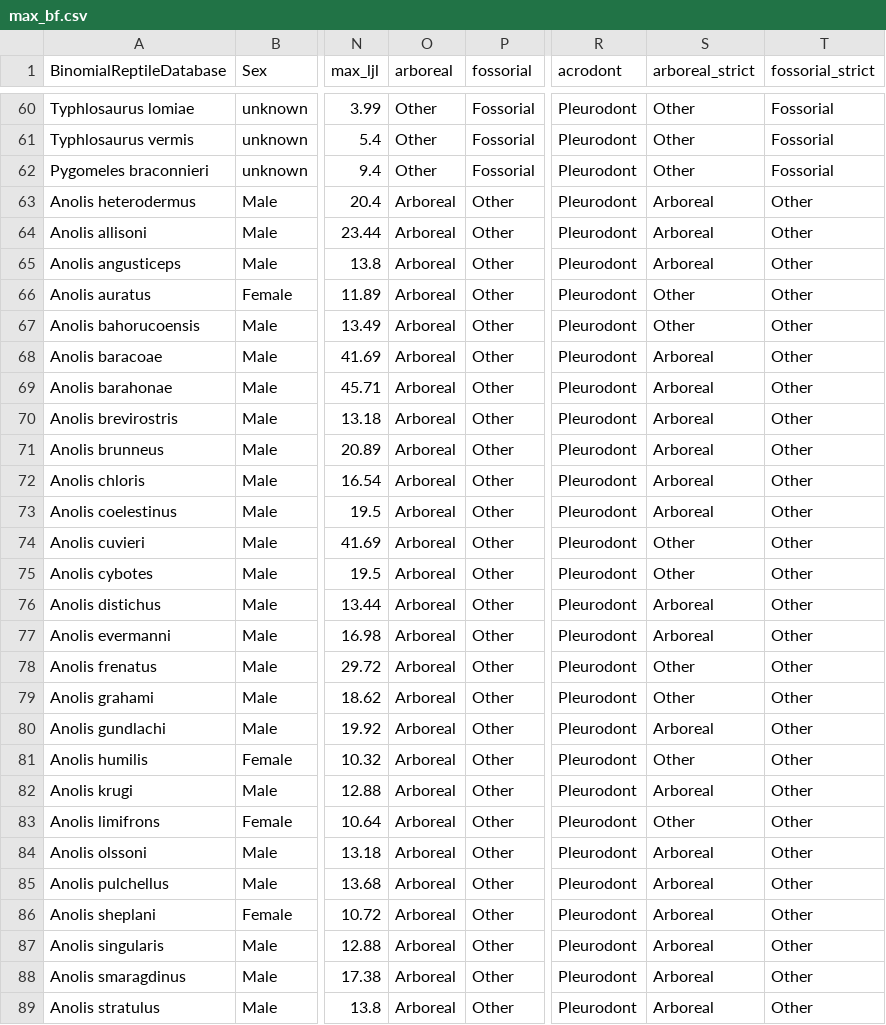
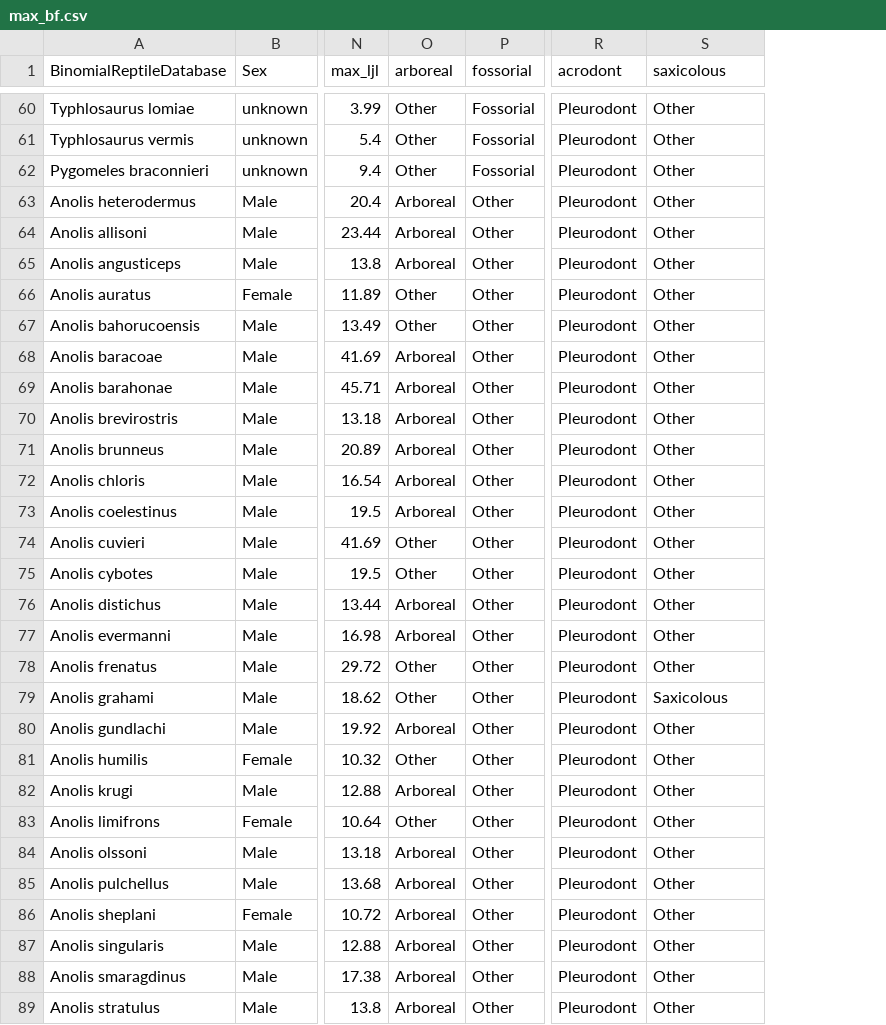
Before and after one commit to nhcooper123/lepidosaur-biteforce, a CSV file: data/max_bf.csv, drawn as a sheet; only a part is shown, gaps mark what is left out; the diff covers the shown part only; the diff names each change by its address in the sheet, - before the commit and + after, or states it on an @@ line.

```diff
--- a/data/max_bf.csv
+++ b/data/max_bf.csv
-column T (fossorial_strict), rows 60-89: Fossorial | Fossorial | Fossorial | Other | Other | Other | Other | Other | Other | Other | Other | Other | Other | Other | Other | Other | Other | Other | Other | Other | Other | Other | Other | Other | Other | Other | Other | Other | Other | Other
-S1: arboreal_strict
+S1: saxicolous
-S63:S65 (saxicolous): Arboreal
+S63:S65 (saxicolous): Other
-O66:O67 (arboreal): Arboreal
+O66:O67 (arboreal): Other
-S68:S73 (saxicolous): Arboreal
+S68:S73 (saxicolous): Other
-O74:O75 (arboreal): Arboreal
+O74:O75 (arboreal): Other
-S76:S77 (saxicolous): Arboreal
+S76:S77 (saxicolous): Other
-O78:O79 (arboreal): Arboreal
+O78:O79 (arboreal): Other
-S79 (saxicolous): Other
+S79 (saxicolous): Saxicolous
-S80 (saxicolous): Arboreal
+S80 (saxicolous): Other
-O81 (arboreal): Arboreal
+O81 (arboreal): Other
-S82 (saxicolous): Arboreal
+S82 (saxicolous): Other
-O83 (arboreal): Arboreal
+O83 (arboreal): Other
-S84:S89 (saxicolous): Arboreal
+S84:S89 (saxicolous): Other
```
Also changed, not shown: 90 edited cells elsewhere in this file, data/biteforce-ecology-data.csv, data/max_bf_females.csv, 5 other files.
